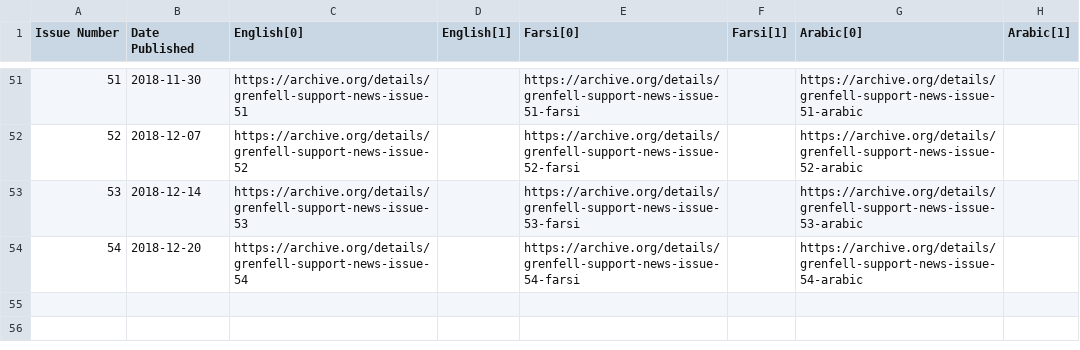
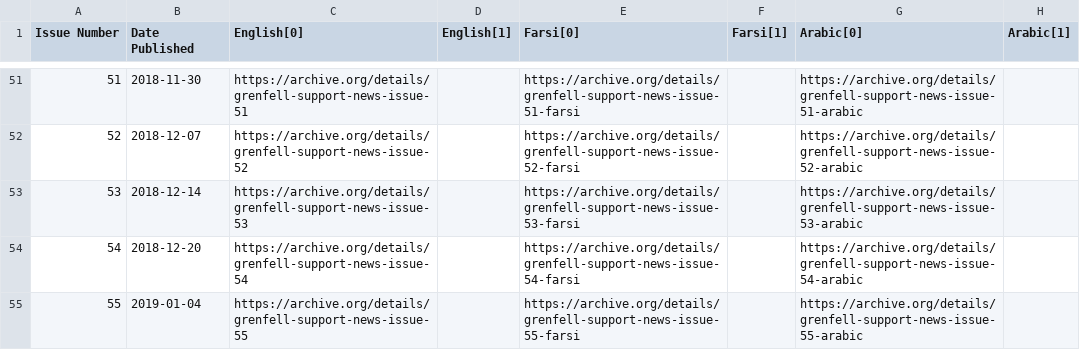
Before and after one commit to VerifiedJoseph/data.verifiedjoseph.com, a CSV file: grenfell-support-news-rbkc.csv, drawn as a sheet; only a part is shown, gaps mark what is left out.

Commit message:
Add details & archive.org links for Grenfell Support News issue 55

```diff
--- a/grenfell-support-news-rbkc.csv
+++ b/grenfell-support-news-rbkc.csv
@@ -54 +54,2 @@ Issue Number,Date Published,English[0],English[1],Farsi[0],Farsi[1],Arabic[0],Ar
 54,2018-12-20,https://archive.org/details/grenfell-support-news-issue-54,,https://archive.org/details/grenfell-support-news-issue-54-farsi,,https://archive.org/details/grenfell-support-news-issue-54-arabic,
+55,2019-01-04,https://archive.org/details/grenfell-support-news-issue-55,,https://archive.org/details/grenfell-support-news-issue-55-farsi,,https://archive.org/details/grenfell-support-news-issue-55-arabic,
```
